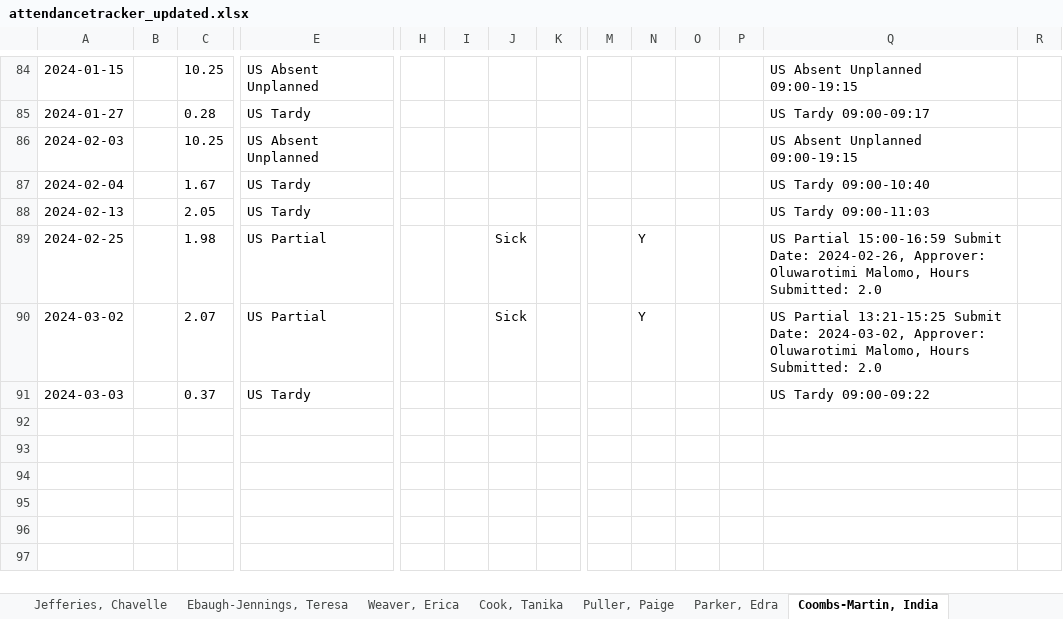
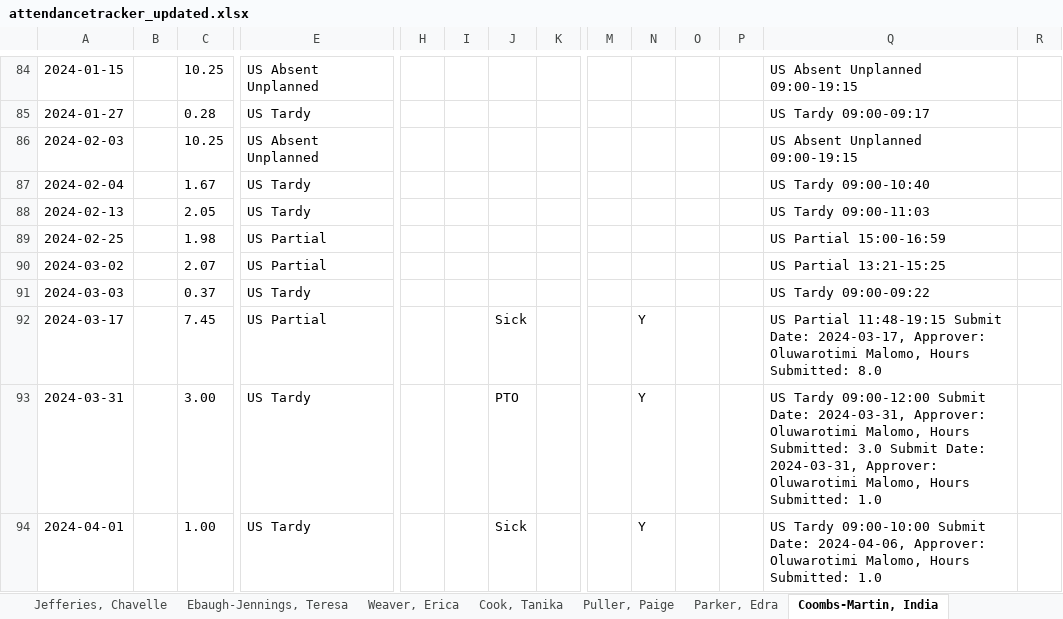
Before and after one commit to TimiMalomo/AttendanceTracker, an Excel workbook: attendancetracker_updated.xlsx, sheet Coombs-Martin, India, drawn as a sheet; only a part is shown, gaps mark what is left out; values as stored, in another font and other column widths than the file's, no borders; conditional formats not drawn; rows hold the shown columns only; the diff names each change by its address in the sheet, - before the commit and + after, or states it on an @@ line.

```diff
--- a/attendancetracker_updated.xlsx (sheet Coombs-Martin, India)
+++ b/attendancetracker_updated.xlsx (sheet Coombs-Martin, India)
-J89:J90: Sick
+J89:J90: (empty)
-N89:N90: Y
+N89:N90: (empty)
-Q89: …Partial 15:00-16:59 Submit Date: 2024-02-26, Approver: Oluwarotimi Malomo, Hours Submitted: 2.0
+Q89: …Partial 15:00-16:59
-Q90: …Partial 13:21-15:25 Submit Date: 2024-03-02, Approver: Oluwarotimi Malomo, Hours Submitted: 2.0
+Q90: …Partial 13:21-15:25
+row 92: 2024-03-17 |  | 7.45 | US Partial |  |  | Sick |  |  | Y |  |  | US Partial 11:48-19:15 Submit Date: 2024-03-17, Approver: Oluwarotimi Malomo, Hours Submitted: 8.0
+row 93: 2024-03-31 |  | 3.00 | US Tardy |  |  | PTO |  |  | Y |  |  | US Tardy 09:00-12:00 Submit Date: 2024-03-31, Approver: Oluwarotimi Malomo, Hours Submitted: 3.0 Submit Date: 2024-03-31, Approver: Oluwarotimi Malomo, Hours Submitted: 1.0
+row 94: 2024-04-01 |  | 1.00 | US Tardy |  |  | Sick |  |  | Y |  |  | US Tardy 09:00-10:00 Submit Date: 2024-04-06, Approver: Oluwarotimi Malomo, Hours Submitted: 1.0
```
Also changed, not shown: sheet Drayton, Tanya, sheet Puller, Paige, sheet Thompson, Dennis, sheet Jefferies, Chavelle, sheet Ebaugh-Jennings, Teresa, sheet Parker, Edra, 3 more sheets, AttendanceTracker.xlsx, 1 other file.
